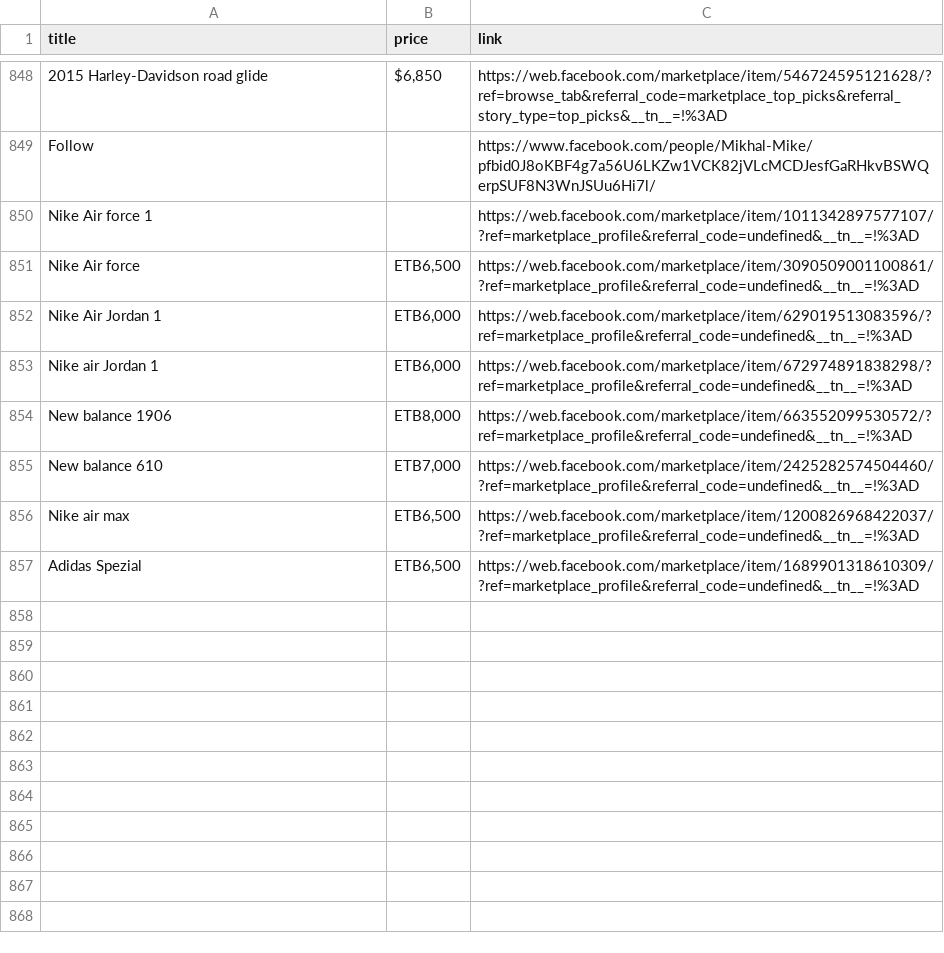
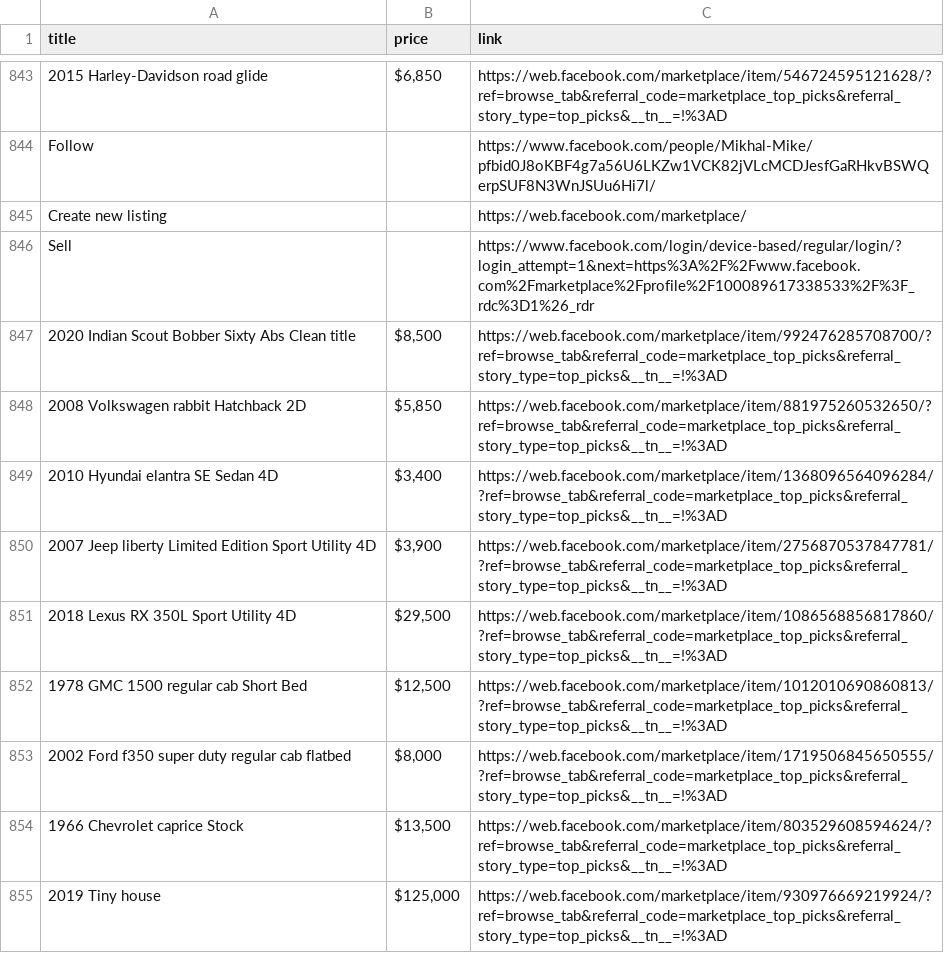
Before and after one commit to rexxgit/web-scraping, a CSV file: eco/melat/ef.csv, drawn as a sheet; only a part is shown, gaps mark what is left out; the shorter side is filled out with more unchanged rows; the diff covers the shown part only; the diff names each change by its address in the sheet, - before the commit and + after, or states it on an @@ line.

```diff
--- a/eco/melat/ef.csv
+++ b/eco/melat/ef.csv
@@ row 829 moved to row 845: Create new listing @@
@@ row 830 moved to row 846: Sell @@
+row 847: 2020 Indian Scout Bobber Sixty Abs Clean title | $8,500 | https://web.facebook.com/marketplace/item/992476285708700/?ref=browse_tab&referral_code=marketplace_top_picks&referral_story_type=top_picks&__tn__=!%3AD
+row 848: 2008 Volkswagen rabbit Hatchback 2D | $5,850 | https://web.facebook.com/marketplace/item/881975260532650/?ref=browse_tab&referral_code=marketplace_top_picks&referral_story_type=top_picks&__tn__=!%3AD
+row 849: 2010 Hyundai elantra SE Sedan 4D | $3,400 | https://web.facebook.com/marketplace/item/1368096564096284/?ref=browse_tab&referral_code=marketplace_top_picks&referral_story_type=top_picks&__tn__=!%3AD
+row 850: 2007 Jeep liberty Limited Edition Sport Utility 4D | $3,900 | https://web.facebook.com/marketplace/item/2756870537847781/?ref=browse_tab&referral_code=marketplace_top_picks&referral_story_type=top_picks&__tn__=!%3AD
+row 851: 2018 Lexus RX 350L Sport Utility 4D | $29,500 | https://web.facebook.com/marketplace/item/1086568856817860/?ref=browse_tab&referral_code=marketplace_top_picks&referral_story_type=top_picks&__tn__=!%3AD
+row 852: 1978 GMC 1500 regular cab Short Bed | $12,500 | https://web.facebook.com/marketplace/item/1012010690860813/?ref=browse_tab&referral_code=marketplace_top_picks&referral_story_type=top_picks&__tn__=!%3AD
+row 853: 2002 Ford f350 super duty regular cab flatbed | $8,000 | https://web.facebook.com/marketplace/item/1719506845650555/?ref=browse_tab&referral_code=marketplace_top_picks&referral_story_type=top_picks&__tn__=!%3AD
+row 854: 1966 Chevrolet caprice Stock | $13,500 | https://web.facebook.com/marketplace/item/803529608594624/?ref=browse_tab&referral_code=marketplace_top_picks&referral_story_type=top_picks&__tn__=!%3AD
+row 855: 2019 Tiny house | $125,000 | https://web.facebook.com/marketplace/item/930976669219924/?ref=browse_tab&referral_code=marketplace_top_picks&referral_story_type=top_picks&__tn__=!%3AD
```
Also changed, not shown: 8 added rows, 1 removed row and 2 moved rows elsewhere in this file, 2 other files.
